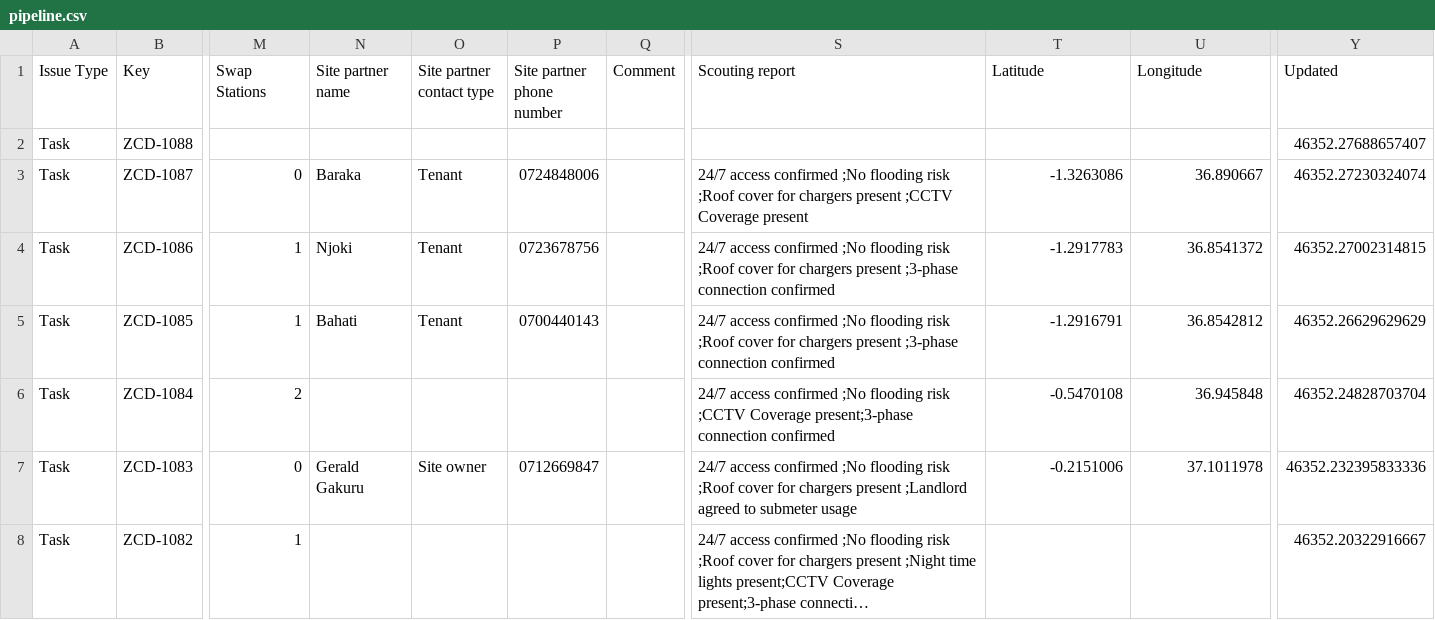
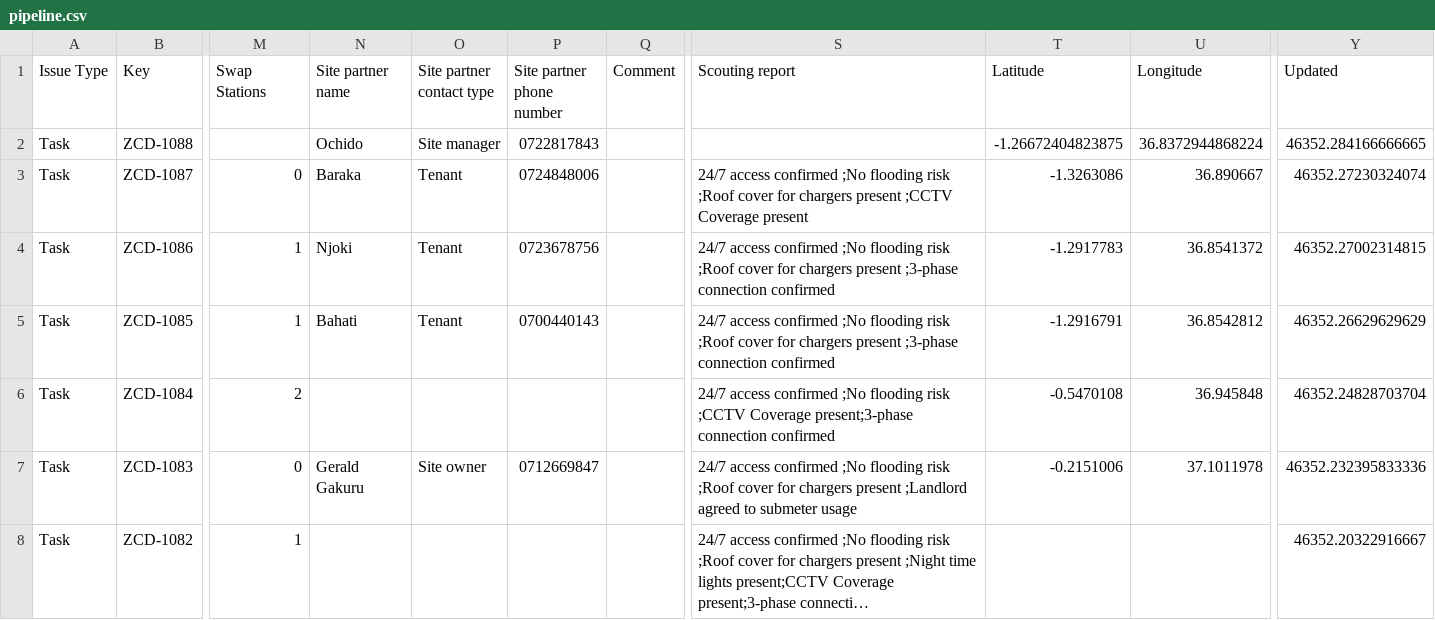
Before and after one commit to keithkinuthiakamauzeno/Network-Overview-Dashboard, a CSV file: data/pipeline.csv, drawn as a sheet; only a part is shown, gaps mark what is left out; long unchanged cells end in …; the diff covers the shown part only; the diff names each change by its address in the sheet, - before the commit and + after, or states it on an @@ line.

```diff
--- a/data/pipeline.csv
+++ b/data/pipeline.csv
-N2 (Site partner name): (empty)
+N2 (Site partner name): Ochido
-O2 (Site partner contact type): (empty)
+O2 (Site partner contact type): Site manager
-P2 (Site partner phone number): (empty)
+P2 (Site partner phone number): 0722817843
-T2 (Latitude): (empty)
+T2 (Latitude): -1.26672404823875
-U2 (Longitude): (empty)
+U2 (Longitude): 36.8372944868224
-Y2 (Updated): 46352.27688657407
+Y2 (Updated): 46352.284166666665
```
Also changed, not shown: 21 edited cells elsewhere in this file.
